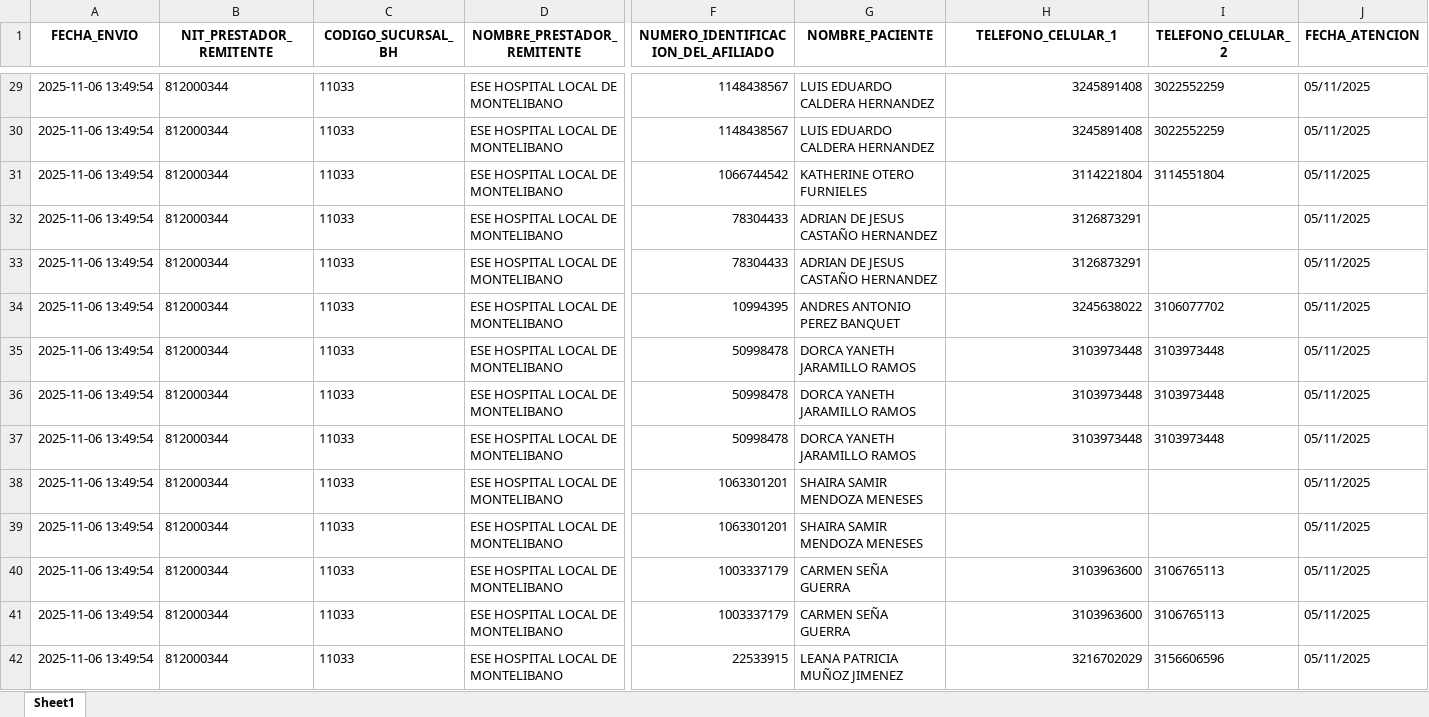
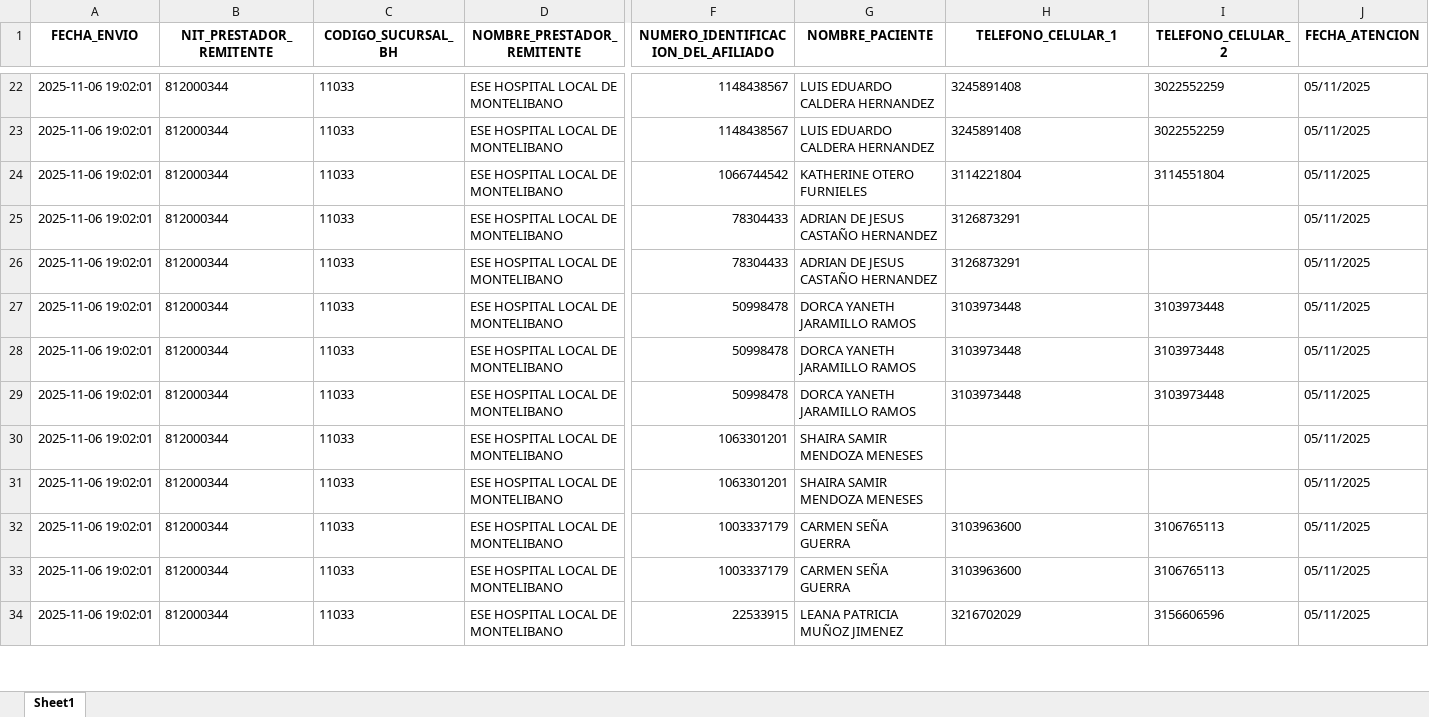
Before and after one commit to TheNesdark/scriptAutosanitas, an Excel workbook: NV.xlsx, sheet Sheet1, drawn as a sheet; only a part is shown, gaps mark what is left out; values as stored, in another font and other column widths than the file's, no borders; removed rows and columns are numbered as before the commit, all else as after; rows hold the shown columns only; the diff covers the shown part only; the diff names each change by its address in the sheet, - before the commit and + after, or states it on an @@ line.

```diff
--- a/NV.xlsx (sheet Sheet1)
+++ b/NV.xlsx (sheet Sheet1)
-A22:A26 (FECHA_ENVIO): 2025-11-06 13:49:54
+A22:A26 (FECHA_ENVIO): 2025-11-06 19:02:01
-H22:H26 alignment: right
+H22:H26 alignment: left
-row 34: 2025-11-06 13:49:54 | 812000344 | 11033 | ESE HOSPITAL LOCAL DE MONTELIBANO | 10994395 | ANDRES ANTONIO PEREZ BANQUET | 3245638022 | 3106077702 | 05/11/2025
-A27:A34 (FECHA_ENVIO): 2025-11-06 13:49:54
+A27:A34 (FECHA_ENVIO): 2025-11-06 19:02:01
-H27:H29 alignment: right
+H27:H29 alignment: left
-H32:H34 alignment: right
+H32:H34 alignment: left
```
Also changed, not shown: 10 removed rows, 40 edited cells and cell formats elsewhere in this sheet, 2 other files.
